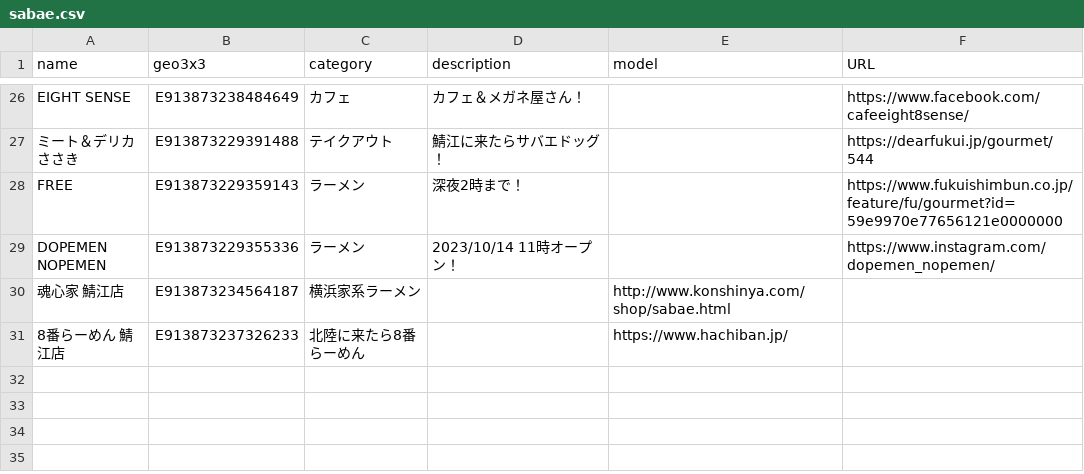
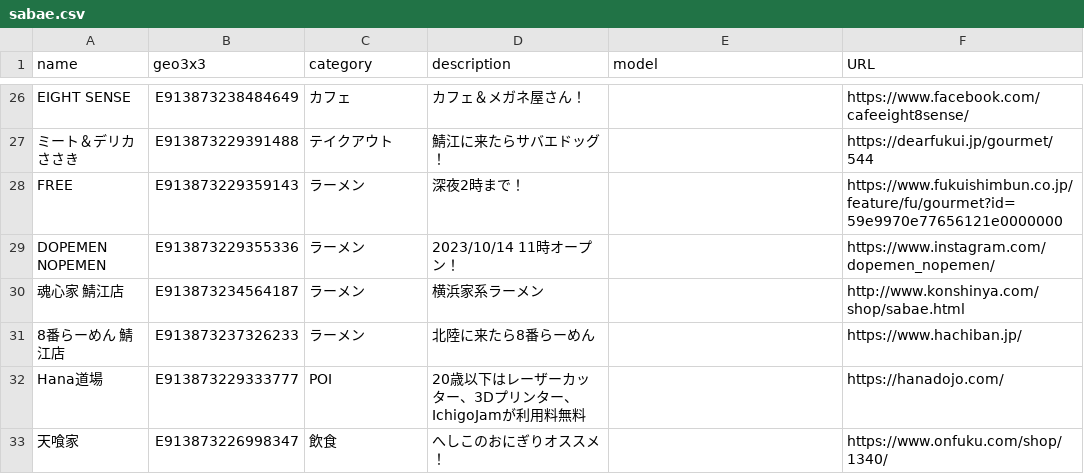
Before and after one commit to codeforkosen/sabae-map, a CSV file: sabae.csv, drawn as a sheet; only a part is shown, gaps mark what is left out.

Commit message:
add らーめん

```diff
--- a/sabae.csv
+++ b/sabae.csv
@@ -29,3 +29,5 @@ FREE,E913873229359143,ラーメン,深夜2時まで！,,https://www.fukuishimbun
 DOPEMEN NOPEMEN,E913873229355336,ラーメン,2023/10/14 11時オープン！,,https://www.instagram.com/dopemen_nopemen/
-魂心家 鯖江店,E913873234564187,横浜家系ラーメン,,http://www.konshinya.com/shop/sabae.html
-8番らーめん 鯖江店,E913873237326233,北陸に来たら8番らーめん,,https://www.hachiban.jp/
+魂心家 鯖江店,E913873234564187,ラーメン,横浜家系ラーメン,,http://www.konshinya.com/shop/sabae.html
+8番らーめん 鯖江店,E913873237326233,ラーメン,北陸に来たら8番らーめん,,https://www.hachiban.jp/
+Hana道場,E913873229333777,POI,20歳以下はレーザーカッター、3Dプリンター、IchigoJamが利用料無料,,https://hanadojo.com/
+天喰家,E913873226998347,飲食,へしこのおにぎりオススメ！,,https://www.onfuku.com/shop/1340/
```
